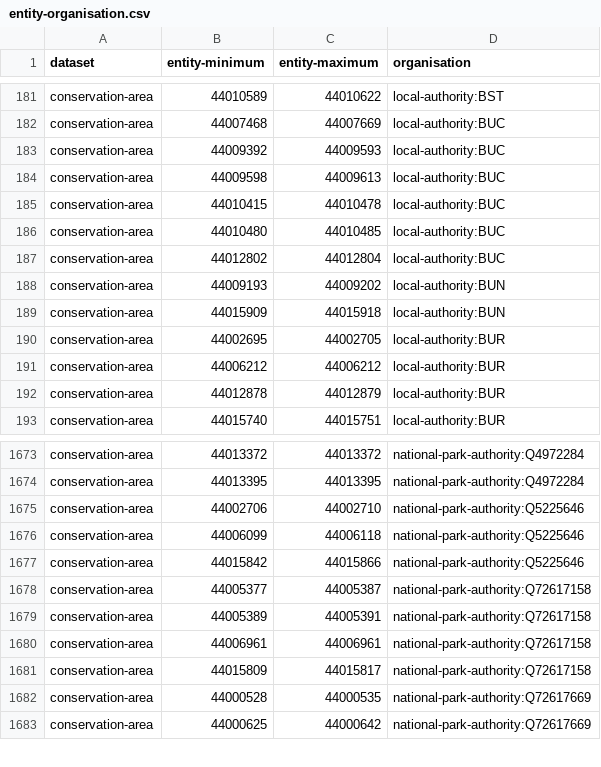
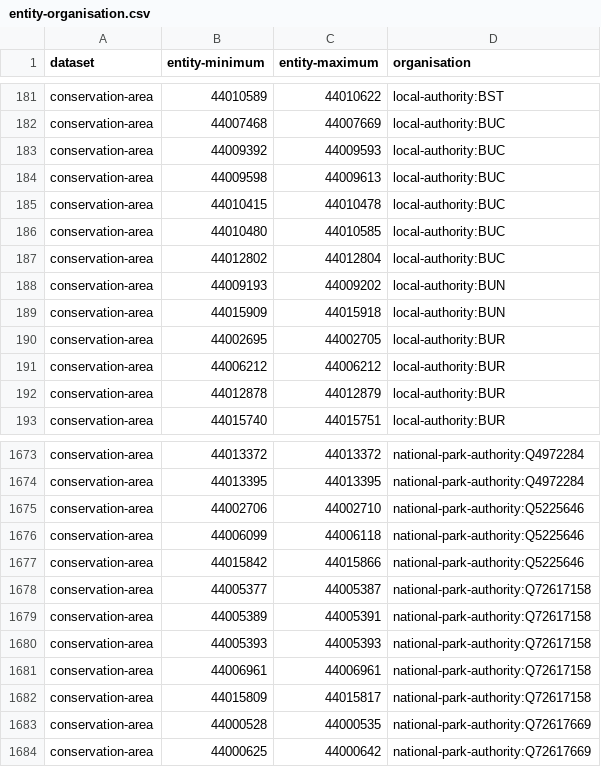
Before and after one commit to digital-land/config, a CSV file: pipeline/conservation-area/entity-organisation.csv, drawn as a sheet; only a part is shown, gaps mark what is left out.

Commit message:
Fix missing ranges

```diff
--- a/pipeline/conservation-area/entity-organisation.csv
+++ b/pipeline/conservation-area/entity-organisation.csv
@@ -185,3 +185,3 @@ conservation-area,44009598,44009613,local-authority:BUC
 conservation-area,44010415,44010478,local-authority:BUC
-conservation-area,44010480,44010485,local-authority:BUC
+conservation-area,44010480,44010585,local-authority:BUC
 conservation-area,44012802,44012804,local-authority:BUC
@@ -1679,2 +1679,3 @@ conservation-area,44005377,44005387,national-park-authority:Q72617158
 conservation-area,44005389,44005391,national-park-authority:Q72617158
+conservation-area,44005393,44005393,national-park-authority:Q72617158
 conservation-area,44006961,44006961,national-park-authority:Q72617158
```
